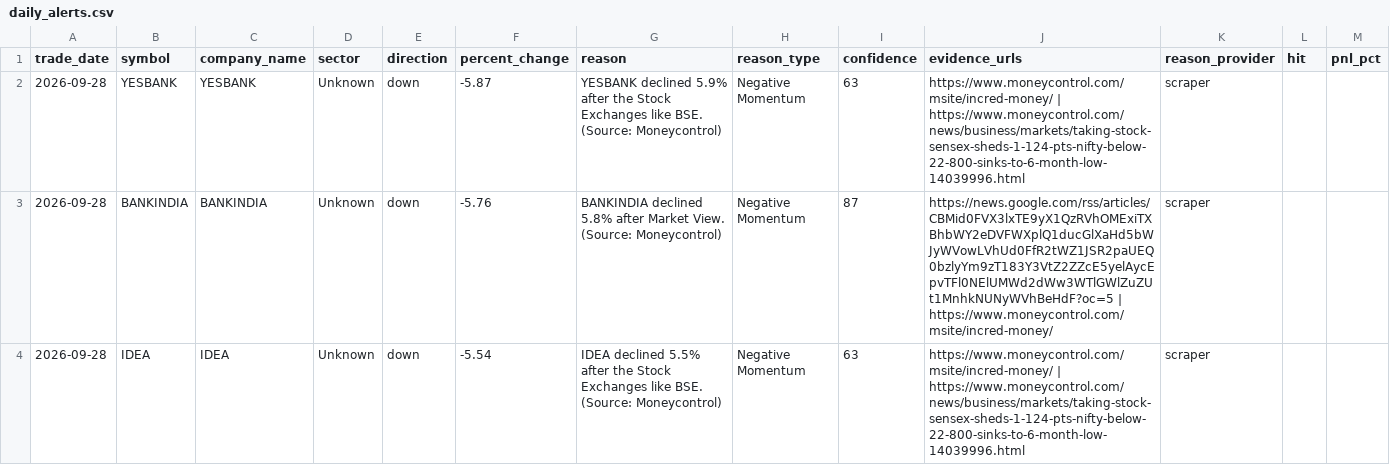
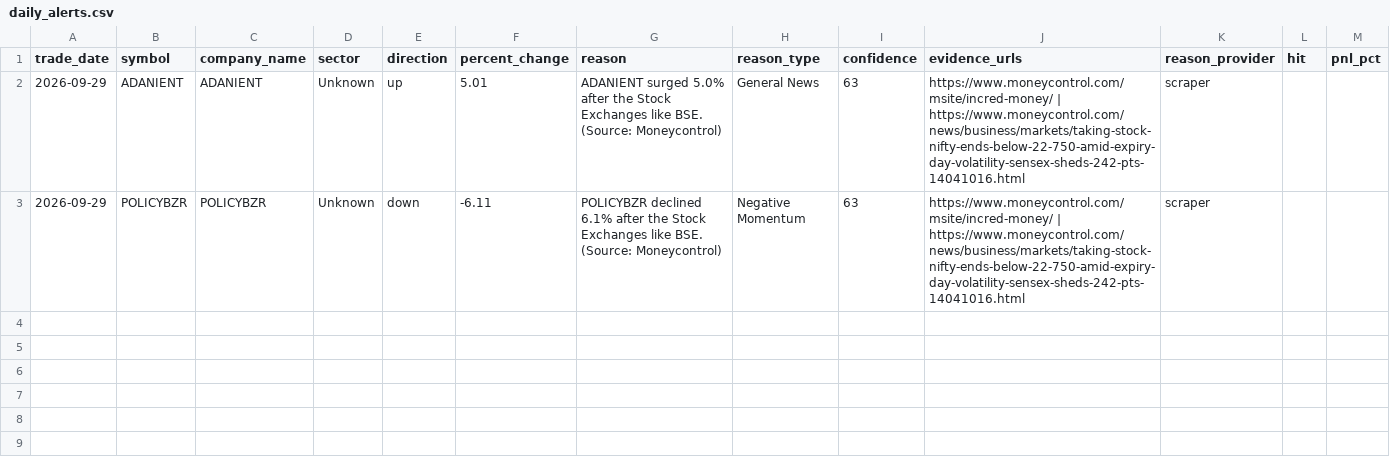
Before and after one commit to lakhanrathi1/AIStockScreener, a CSV file: data/daily_alerts.csv, drawn as a sheet.

```diff
--- a/data/daily_alerts.csv
+++ b/data/daily_alerts.csv
@@ -1,4 +1,3 @@
 trade_date,symbol,company_name,sector,direction,percent_change,reason,reason_type,confidence,evidence_urls,reason_provider,hit,pnl_pct
-2026-09-28,YESBANK,YESBANK,Unknown,down,-5.87,YESBANK declined 5.9% after the Stock Exchanges like BSE. (Source: Moneycontrol),Negative Momentum,63,https://www.moneycontrol.com/msite/incred-money/ | https://www.moneycontrol.com/news/business/markets/taking-stock-sensex-sheds-1-124-pts-nifty-below-22-800-sinks-to-6-month-low-14039996.html,scraper,,
-2026-09-28,BANKINDIA,BANKINDIA,Unknown,down,-5.76,BANKINDIA declined 5.8% after Market View. (Source: Moneycontrol),Negative Momentum,87,https://news.google.com/rss/articles/CBMid0FVX3lxTE9yX1QzRVhOMExiTXBhbWY2eDVFWXplQ1ducGlXaHd5bWJyWVowLVhUd0FfR2tWZ1JSR2paUEQ0bzlyYm9zT183Y3VtZ2ZZcE5yelAycEpvTFl0NElUMWd2dWw3WTlGWlZuZUt1MnhkNUNyWVhBeHdF?oc=5 | https://www.moneycontrol.com/msite/incred-money/,scraper,,
-2026-09-28,IDEA,IDEA,Unknown,down,-5.54,IDEA declined 5.5% after the Stock Exchanges like BSE. (Source: Moneycontrol),Negative Momentum,63,https://www.moneycontrol.com/msite/incred-money/ | https://www.moneycontrol.com/news/business/markets/taking-stock-sensex-sheds-1-124-pts-nifty-below-22-800-sinks-to-6-month-low-14039996.html,scraper,,
+2026-09-29,ADANIENT,ADANIENT,Unknown,up,5.01,ADANIENT surged 5.0% after the Stock Exchanges like BSE. (Source: Moneycontrol),General News,63,https://www.moneycontrol.com/msite/incred-money/ | https://www.moneycontrol.com/news/business/markets/taking-stock-nifty-ends-below-22-750-amid-expiry-day-volatility-sensex-sheds-242-pts-14041016.html,scraper,,
+2026-09-29,POLICYBZR,POLICYBZR,Unknown,down,-6.11,POLICYBZR declined 6.1% after the Stock Exchanges like BSE. (Source: Moneycontrol),Negative Momentum,63,https://www.moneycontrol.com/msite/incred-money/ | https://www.moneycontrol.com/news/business/markets/taking-stock-nifty-ends-below-22-750-amid-expiry-day-volatility-sensex-sheds-242-pts-14041016.html,scraper,,
```
Also changed, not shown: data/alerts_history.csv.
